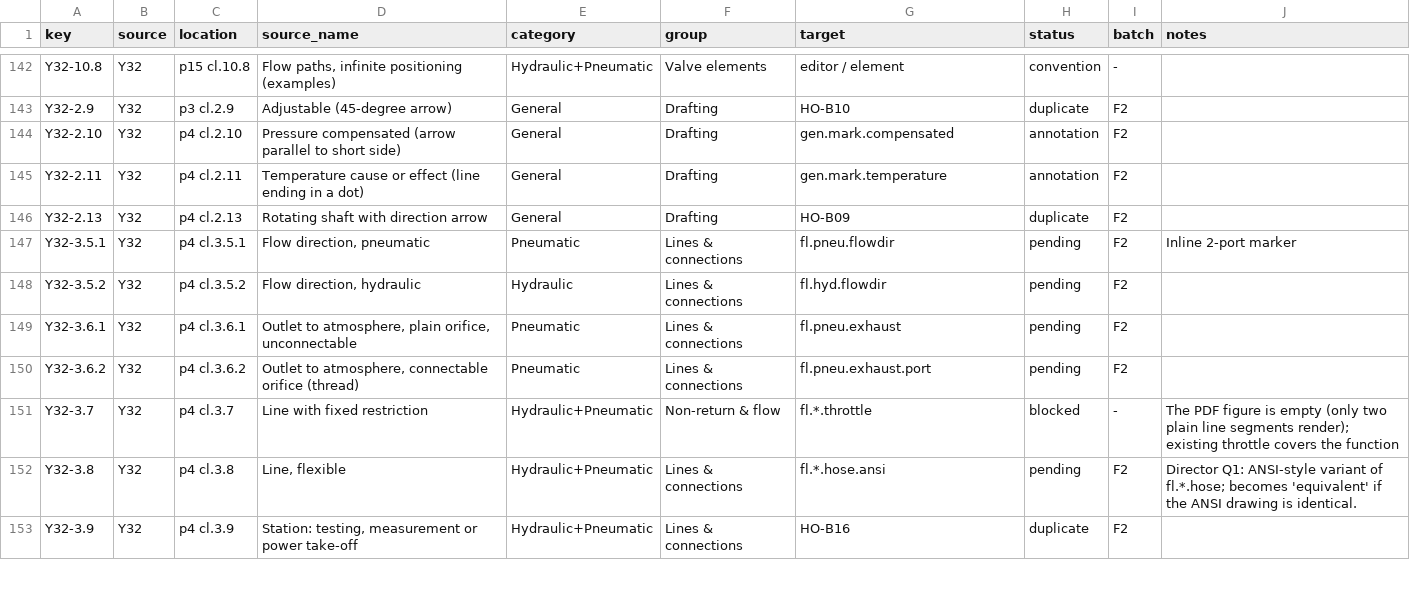
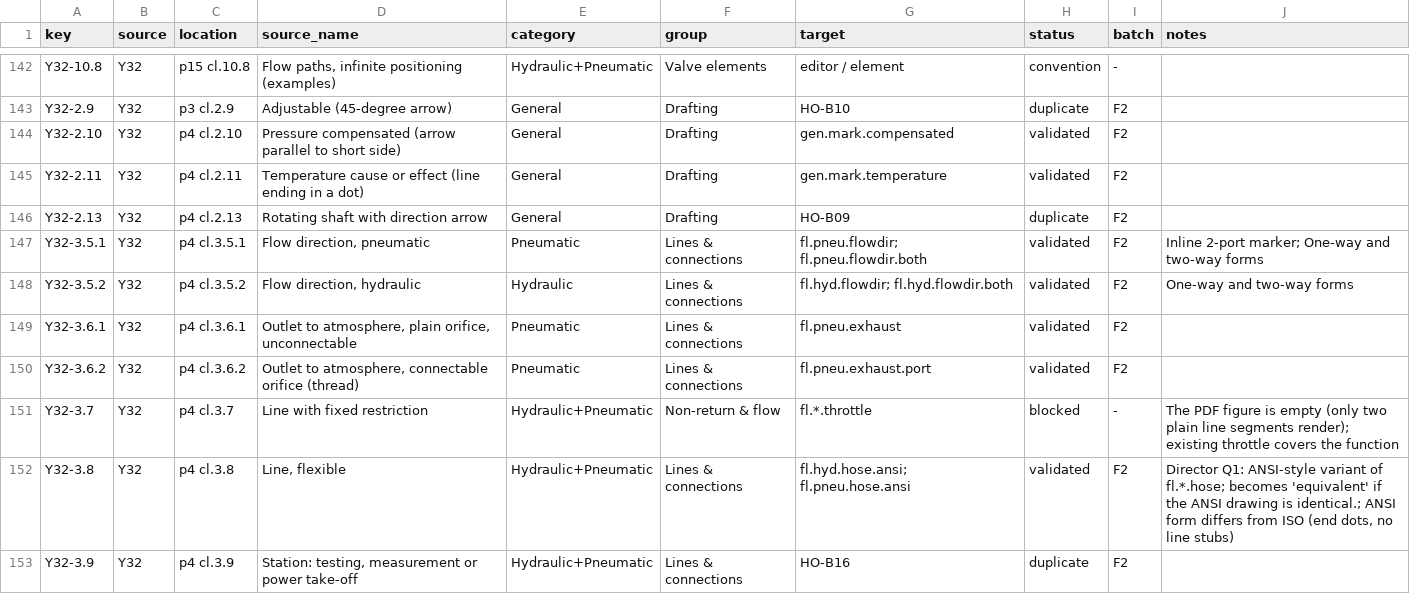
Before and after one commit to nrobertson152/OpenSchematix, a CSV file: docs/symbol-library-expansion/inventory.csv, drawn as a sheet; only a part is shown, gaps mark what is left out; the diff covers the shown part only.

```diff
--- a/docs/symbol-library-expansion/inventory.csv
+++ b/docs/symbol-library-expansion/inventory.csv
@@ -143,11 +143,11 @@ Y32-10.8,Y32,p15 cl.10.8,"Flow paths, infinite positioning (examples)",Hydraulic
 Y32-2.9,Y32,p3 cl.2.9,Adjustable (45-degree arrow),General,Drafting,HO-B10,duplicate,F2,
-Y32-2.10,Y32,p4 cl.2.10,Pressure compensated (arrow parallel to short side),General,Drafting,gen.mark.compensated,annotation,F2,
-Y32-2.11,Y32,p4 cl.2.11,Temperature cause or effect (line ending in a dot),General,Drafting,gen.mark.temperature,annotation,F2,
+Y32-2.10,Y32,p4 cl.2.10,Pressure compensated (arrow parallel to short side),General,Drafting,gen.mark.compensated,validated,F2,
+Y32-2.11,Y32,p4 cl.2.11,Temperature cause or effect (line ending in a dot),General,Drafting,gen.mark.temperature,validated,F2,
 Y32-2.13,Y32,p4 cl.2.13,Rotating shaft with direction arrow,General,Drafting,HO-B09,duplicate,F2,
-Y32-3.5.1,Y32,p4 cl.3.5.1,"Flow direction, pneumatic",Pneumatic,Lines & connections,fl.pneu.flowdir,pending,F2,Inline 2-port marker
-Y32-3.5.2,Y32,p4 cl.3.5.2,"Flow direction, hydraulic",Hydraulic,Lines & connections,fl.hyd.flowdir,pending,F2,
-Y32-3.6.1,Y32,p4 cl.3.6.1,"Outlet to atmosphere, plain orifice, unconnectable",Pneumatic,Lines & connections,fl.pneu.exhaust,pending,F2,
-Y32-3.6.2,Y32,p4 cl.3.6.2,"Outlet to atmosphere, connectable orifice (thread)",Pneumatic,Lines & connections,fl.pneu.exhaust.port,pending,F2,
+Y32-3.5.1,Y32,p4 cl.3.5.1,"Flow direction, pneumatic",Pneumatic,Lines & connections,fl.pneu.flowdir; fl.pneu.flowdir.both,validated,F2,Inline 2-port marker; One-way and two-way forms
+Y32-3.5.2,Y32,p4 cl.3.5.2,"Flow direction, hydraulic",Hydraulic,Lines & connections,fl.hyd.flowdir; fl.hyd.flowdir.both,validated,F2,One-way and two-way forms
+Y32-3.6.1,Y32,p4 cl.3.6.1,"Outlet to atmosphere, plain orifice, unconnectable",Pneumatic,Lines & connections,fl.pneu.exhaust,validated,F2,
+Y32-3.6.2,Y32,p4 cl.3.6.2,"Outlet to atmosphere, connectable orifice (thread)",Pneumatic,Lines & connections,fl.pneu.exhaust.port,validated,F2,
 Y32-3.7,Y32,p4 cl.3.7,Line with fixed restriction,Hydraulic+Pneumatic,Non-return & flow,fl.*.throttle,blocked,-,The PDF figure is empty (only two plain line segments render); existing throttle covers the function
-Y32-3.8,Y32,p4 cl.3.8,"Line, flexible",Hydraulic+Pneumatic,Lines & connections,fl.*.hose.ansi,pending,F2,Director Q1: ANSI-style variant of fl.*.hose; becomes 'equivalent' if the ANSI drawing is identical.
+Y32-3.8,Y32,p4 cl.3.8,"Line, flexible",Hydraulic+Pneumatic,Lines & connections,fl.hyd.hose.ansi; fl.pneu.hose.ansi,validated,F2,"Director Q1: ANSI-style variant of fl.*.hose; becomes 'equivalent' if the ANSI drawing is identical.; ANSI form differs from ISO (end dots, no line stubs)"
 Y32-3.9,Y32,p4 cl.3.9,"Station: testing, measurement or power take-off",Hydraulic+Pneumatic,Lines & connections,HO-B16,duplicate,F2,
```
Also changed, not shown: 62 edited cells elsewhere in this file, 5 other files.
